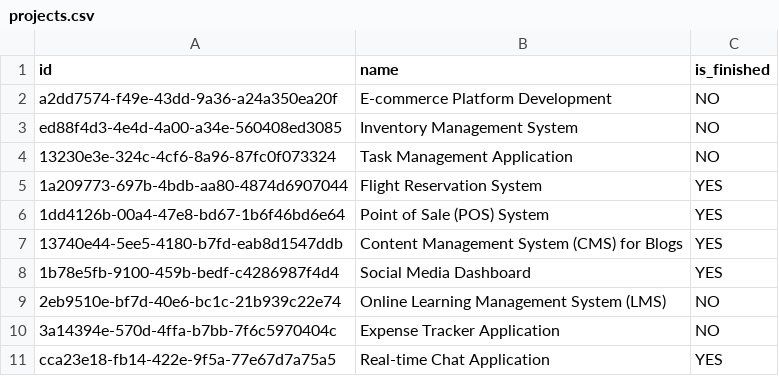
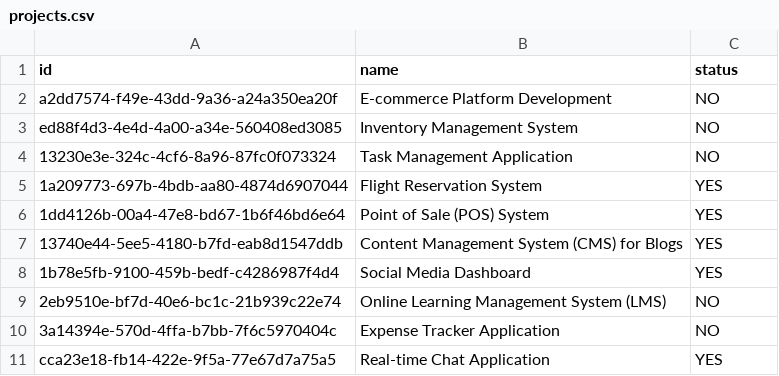
Before and after one commit to pawelNu/backend-project-manager, a CSV file: src/main/resources/db/changelog/0.1.0/test_data/project/projects.csv, drawn as a sheet.

Commit message:
Feat 47 projects filtering and sorting (#48)
* refactor(47): corrected typo in ProjectController

* feat(47): added hibernate-jpamodelgen to pom.xml

* refactor(47): renamed IsFinished to Status

* refactor(47): renamed IsFinished to Status

* feat(47): added dto and mappers to filter and sort

* feat(47): added specification

* feat(47): added searchProject

* feat(47): updated liquibase scripts

* feat(47): .gitignore

* feat(47): implemented searchProject endpoint

* refactor(47): renamed BackendProjectManagerApplication to Main

* feat(47): keyword searches ignore case and add wild cards

* refactor(47): removed hibernate update

* refactor(47): renamed arguments and variables, added enum

* refactor(47): code refactor

* feat(47): added checking if sortingField is null or empty

* refactor(47): the sorting mechanism has been unified to the model of com.pawelnu.BackendProjectManager.mapper.PagingAndSortingMapper.toPageable

* refactor(47): the response body unified in pattern com.pawelnu.BackendProjectManager.service.impl.ProjectServiceImpl.searchProject

* feat(47): added support for org.springframework.data.mapping.PropertyReferenceException: No property 'property name' found for type 'Type'

* style(47): code format

```diff
--- a/src/main/resources/db/changelog/0.1.0/test_data/project/projects.csv
+++ b/src/main/resources/db/changelog/0.1.0/test_data/project/projects.csv
@@ -1,2 +1,2 @@
-id,name,is_finished
+id,name,status
 a2dd7574-f49e-43dd-9a36-a24a350ea20f,"E-commerce Platform Development",NO
```
Also changed, not shown: 29 other files.
